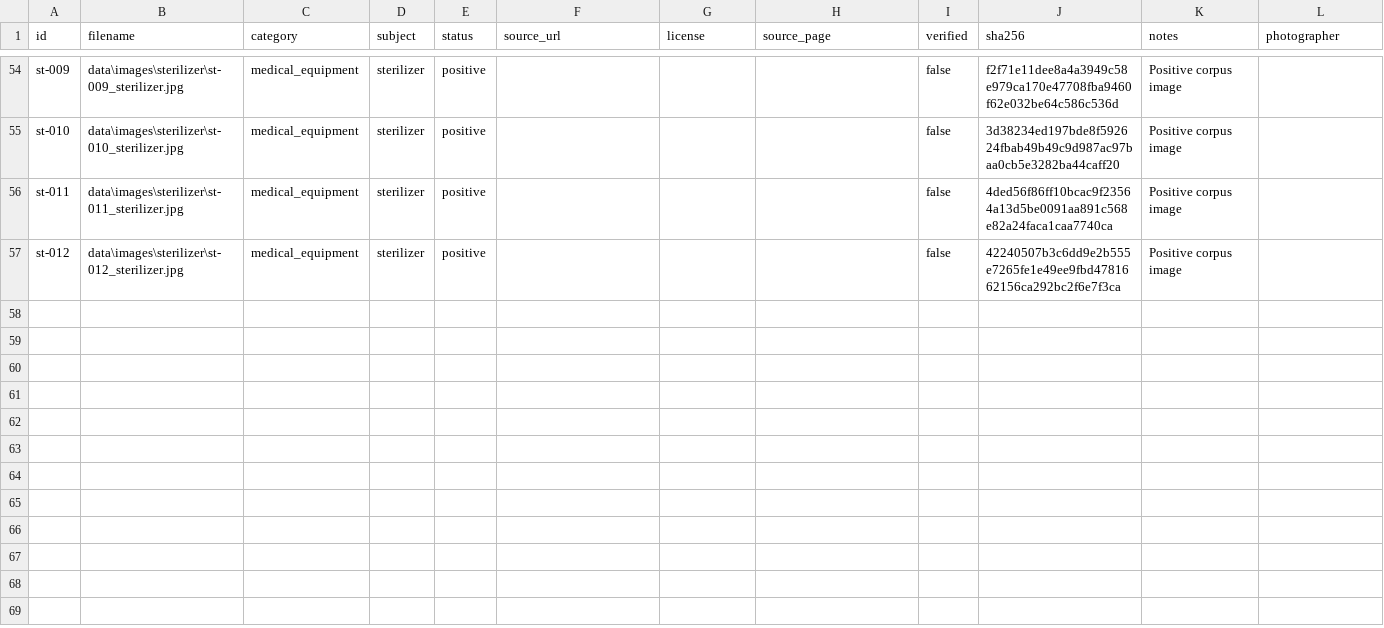
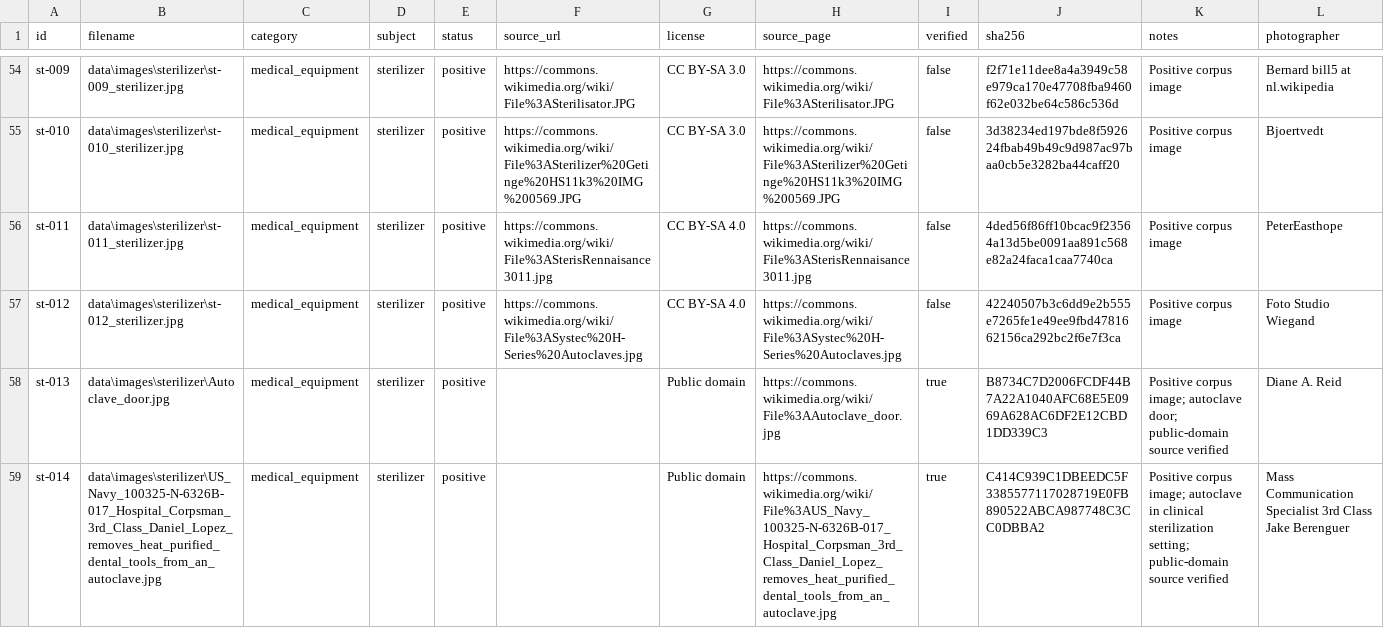
Before and after one commit to arapkirui513-hub/flyrank-capstone-image-relevance, a CSV file: data/dataset.csv, drawn as a sheet; only a part is shown, gaps mark what is left out; the diff covers the shown part only; the diff names each change by its address in the sheet, - before the commit and + after, or states it on an @@ line.

Commit message:
audit and curate image dataset licensing

```diff
--- a/data/dataset.csv
+++ b/data/dataset.csv
-F54 (source_url): (empty)
+F54 (source_url): https://commons.wikimedia.org/wiki/File%3ASterilisator.JPG
-G54:G55 (license): (empty)
+G54:G55 (license): CC BY-SA 3.0
-H54 (source_page): (empty)
+H54 (source_page): https://commons.wikimedia.org/wiki/File%3ASterilisator.JPG
-L54 (photographer): (empty)
+L54 (photographer): Bernard bill5 at nl.wikipedia
-F55 (source_url): (empty)
+F55 (source_url): https://commons.wikimedia.org/wiki/File%3ASterilizer%20Getinge%20HS11k3%20IMG%200569.JPG
-H55 (source_page): (empty)
+H55 (source_page): https://commons.wikimedia.org/wiki/File%3ASterilizer%20Getinge%20HS11k3%20IMG%200569.JPG
-L55 (photographer): (empty)
+L55 (photographer): Bjoertvedt
-F56 (source_url): (empty)
+F56 (source_url): https://commons.wikimedia.org/wiki/File%3ASterisRennaisance3011.jpg
-G56:G57 (license): (empty)
+G56:G57 (license): CC BY-SA 4.0
-H56 (source_page): (empty)
+H56 (source_page): https://commons.wikimedia.org/wiki/File%3ASterisRennaisance3011.jpg
-L56 (photographer): (empty)
+L56 (photographer): PeterEasthope
-F57 (source_url): (empty)
+F57 (source_url): https://commons.wikimedia.org/wiki/File%3ASystec%20H-Series%20Autoclaves.jpg
-H57 (source_page): (empty)
+H57 (source_page): https://commons.wikimedia.org/wiki/File%3ASystec%20H-Series%20Autoclaves.jpg
-L57 (photographer): (empty)
+L57 (photographer): Foto Studio Wiegand
+row 58: st-013 | data\images\sterilizer\Autoclave_door.jpg | medical_equipment | sterilizer | positive |  | Public domain | https://commons.wikimedia.org/wiki/File%3AAutoclave_door.jpg | true | B8734C7D2006FCDF44B7A22A1040AFC68E5E0969A628AC6DF2E12CBD1DD339C3 | Positive corpus image; autoclave door; public-domain source verified | Diane A. Reid
+row 59: st-014 | data\images\sterilizer\US_Navy_100325-N-6326B-017_Hospital_Corpsman_3rd_Class_Daniel_Lopez_removes_heat_purified_dental_tools_from_an_autoclave.jpg | medical_equipment | sterilizer | positive |  | Public domain | https://commons.wikimedia.org/wiki/File%3AUS_Navy_100325-N-6326B-017_Hospital_Corpsman_3rd_Class_Daniel_Lopez_removes_heat_purified_dental_tools_from_an_autoclave.jpg | true | C414C939C1DBEEDC5F3385577117028719E0FB890522ABCA987748C3CC0DBBA2 | Positive corpus image; autoclave in clinical sterilization setting; public-domain source verified | Mass Communication Specialist 3rd Class Jake Berenguer
```
Also changed, not shown: 92 edited cells elsewhere in this file, 5 other files.
